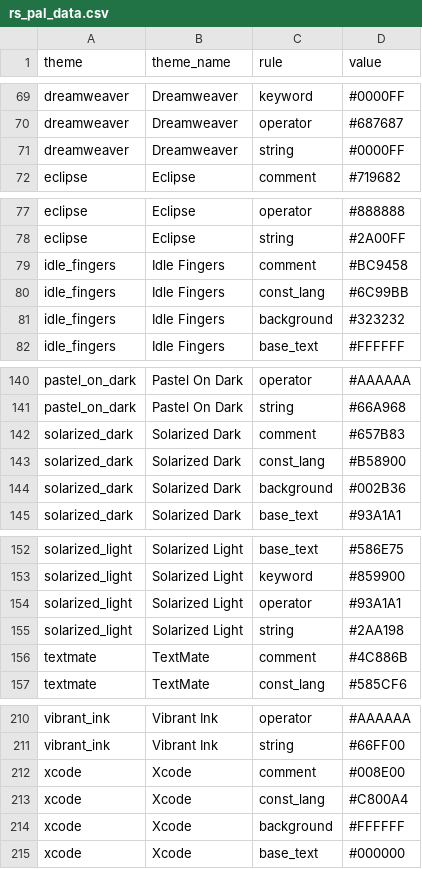
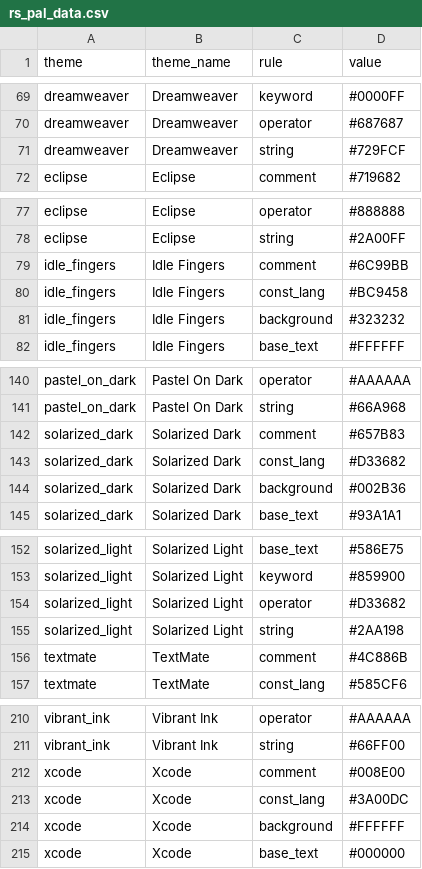
Before and after one commit to fkeck/editheme, a CSV file: colors_raw/rs_pal_data.csv, drawn as a sheet; only a part is shown, gaps mark what is left out.

Commit message:
Change name to editheme

```diff
--- a/colors_raw/rs_pal_data.csv
+++ b/colors_raw/rs_pal_data.csv
@@ -70,3 +70,3 @@ dreamweaver,Dreamweaver,keyword,#0000FF
 dreamweaver,Dreamweaver,operator,#687687
-dreamweaver,Dreamweaver,string,#0000FF
+dreamweaver,Dreamweaver,string,#729FCF
 eclipse,Eclipse,comment,#719682
@@ -78,4 +78,4 @@ eclipse,Eclipse,operator,#888888
 eclipse,Eclipse,string,#2A00FF
-idle_fingers,Idle Fingers,comment,#BC9458
-idle_fingers,Idle Fingers,const_lang,#6C99BB
+idle_fingers,Idle Fingers,comment,#6C99BB
+idle_fingers,Idle Fingers,const_lang,#BC9458
 idle_fingers,Idle Fingers,background,#323232
@@ -142,3 +142,3 @@ pastel_on_dark,Pastel On Dark,string,#66A968
 solarized_dark,Solarized Dark,comment,#657B83
-solarized_dark,Solarized Dark,const_lang,#B58900
+solarized_dark,Solarized Dark,const_lang,#D33682
 solarized_dark,Solarized Dark,background,#002B36
@@ -153,3 +153,3 @@ solarized_light,Solarized Light,base_text,#586E75
 solarized_light,Solarized Light,keyword,#859900
-solarized_light,Solarized Light,operator,#93A1A1
+solarized_light,Solarized Light,operator,#D33682
 solarized_light,Solarized Light,string,#2AA198
@@ -212,3 +212,3 @@ vibrant_ink,Vibrant Ink,string,#66FF00
 xcode,Xcode,comment,#008E00
-xcode,Xcode,const_lang,#C800A4
+xcode,Xcode,const_lang,#3A00DC
 xcode,Xcode,background,#FFFFFF
```
Also changed, not shown: 13 other files.
